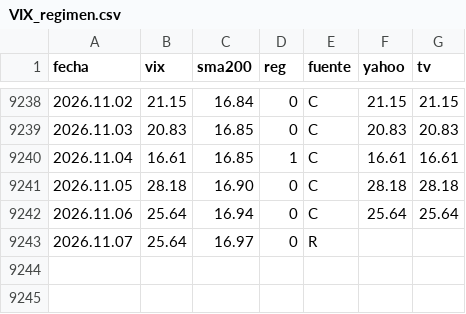
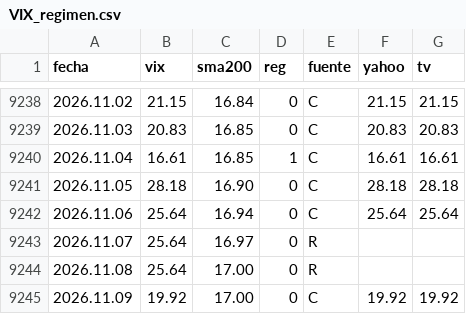
Before and after one commit to Oaragunde/vxn-feed, a CSV file: VIX_regimen.csv, drawn as a sheet; only a part is shown, gaps mark what is left out; the diff names each change by its address in the sheet, - before the commit and + after, or states it on an @@ line.

```diff
--- a/VIX_regimen.csv
+++ b/VIX_regimen.csv
+row 9244: 2026.11.08 | 25.64 | 17.00 | 0 | R
+row 9245: 2026.11.09 | 19.92 | 17.00 | 0 | C | 19.92 | 19.92
```
Also changed, not shown: GVZ_regimen.csv, VIX3M_regimen.csv, 1 other file.
